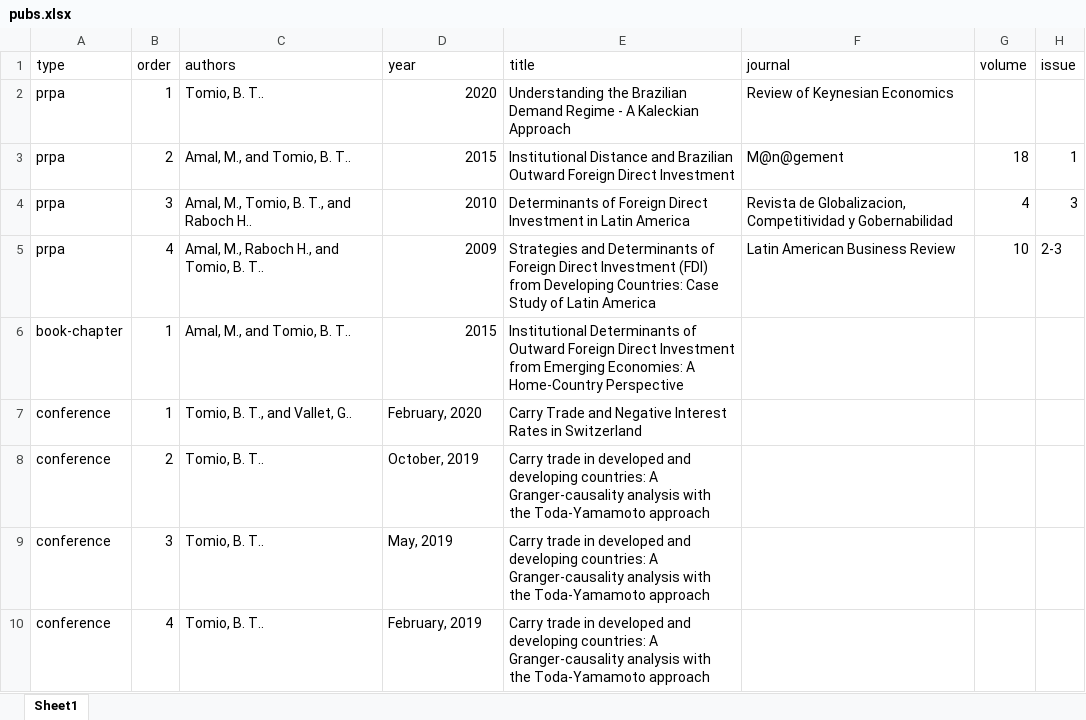
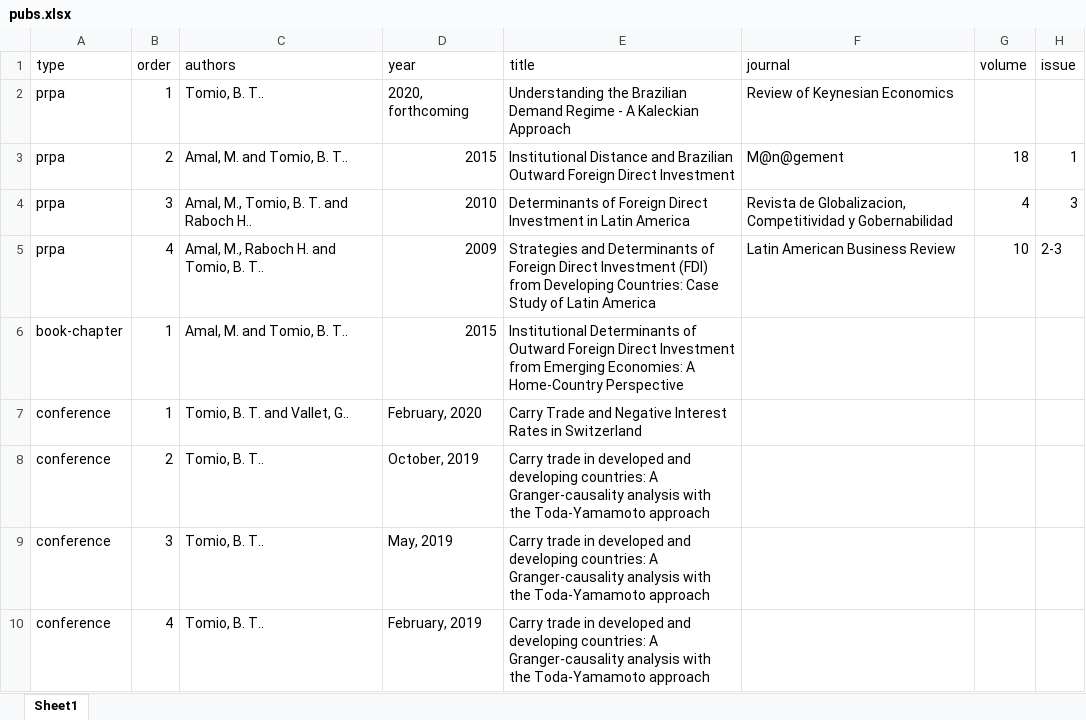
Before and after one commit to bttomio/bttomio.github.io, an Excel workbook: cv/data/pubs.xlsx, sheet Sheet1, drawn as a sheet; only a part is shown; values as stored, in another font and other column widths than the file's, no borders; the diff covers the shown part only; the diff names each change by its address in the sheet, - before the commit and + after, or states it on an @@ line.

```diff
--- a/cv/data/pubs.xlsx (sheet Sheet1)
+++ b/cv/data/pubs.xlsx (sheet Sheet1)
-D2 (year): 2020
+D2 (year): 2020, forthcoming
-C3 (authors): Amal, M., and Tomio, B. T..
+C3 (authors): Amal, M. and Tomio, B. T..
-C4 (authors): Amal, M., Tomio, B. T., and Raboch H..
+C4 (authors): Amal, M., Tomio, B. T. and Raboch H..
-C5 (authors): Amal, M., Raboch H., and Tomio, B. T..
+C5 (authors): Amal, M., Raboch H. and Tomio, B. T..
-C6 (authors): Amal, M., and Tomio, B. T..
+C6 (authors): Amal, M. and Tomio, B. T..
-C7 (authors): Tomio, B. T., and Vallet, G..
+C7 (authors): Tomio, B. T. and Vallet, G..
```
Also changed, not shown: 2 added rows elsewhere in this sheet, cv/data/cv_entries.xlsx, 16 other files.
